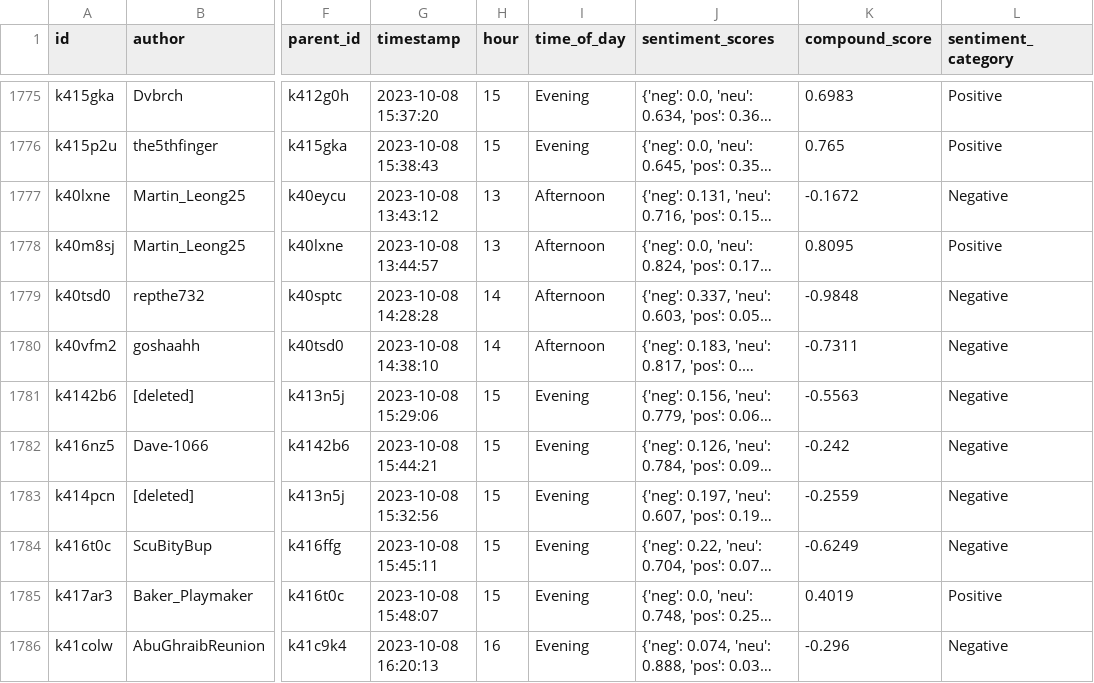
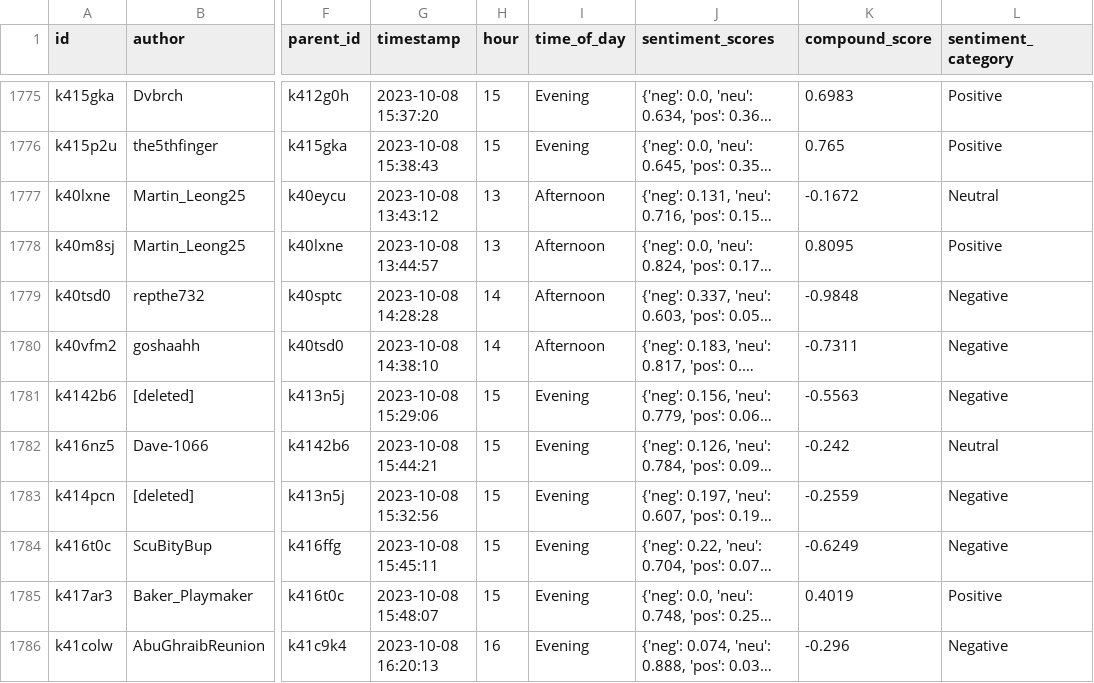
Before and after one commit to ensteitz/LING-L545, a CSV file: 07_Project/df_sa_extra_extralabels_clean_comments.csv, drawn as a sheet; only a part is shown, gaps mark what is left out; long unchanged cells end in …; the diff covers the shown part only; the diff names each change by its address in the sheet, - before the commit and + after, or states it on an @@ line.

```diff
--- a/07_Project/df_sa_extra_extralabels_clean_comments.csv
+++ b/07_Project/df_sa_extra_extralabels_clean_comments.csv
-L1777 (sentiment_category): Negative
+L1777 (sentiment_category): Neutral
-L1782 (sentiment_category): Negative
+L1782 (sentiment_category): Neutral
```
Also changed, not shown: 189 edited cells elsewhere in this file, 2 other files.
